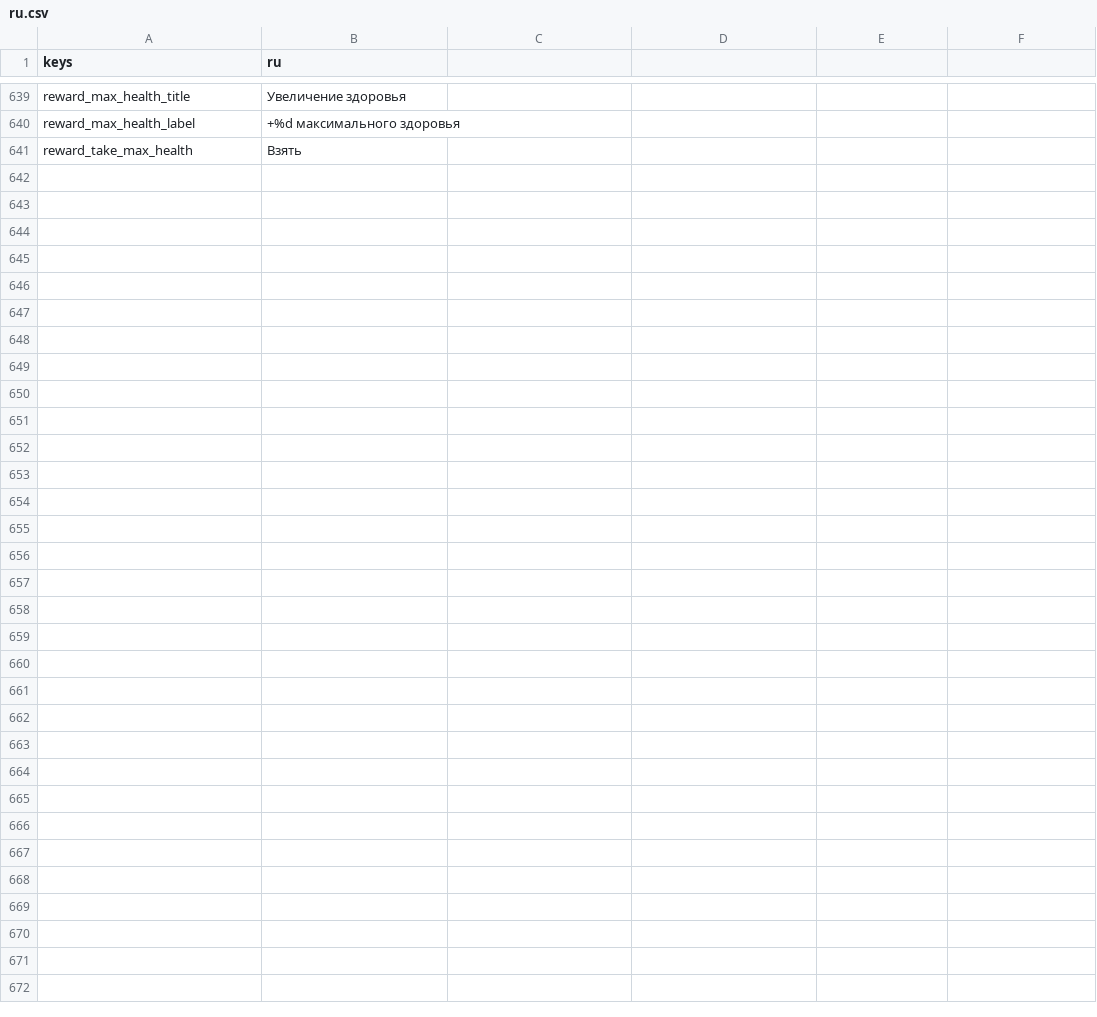
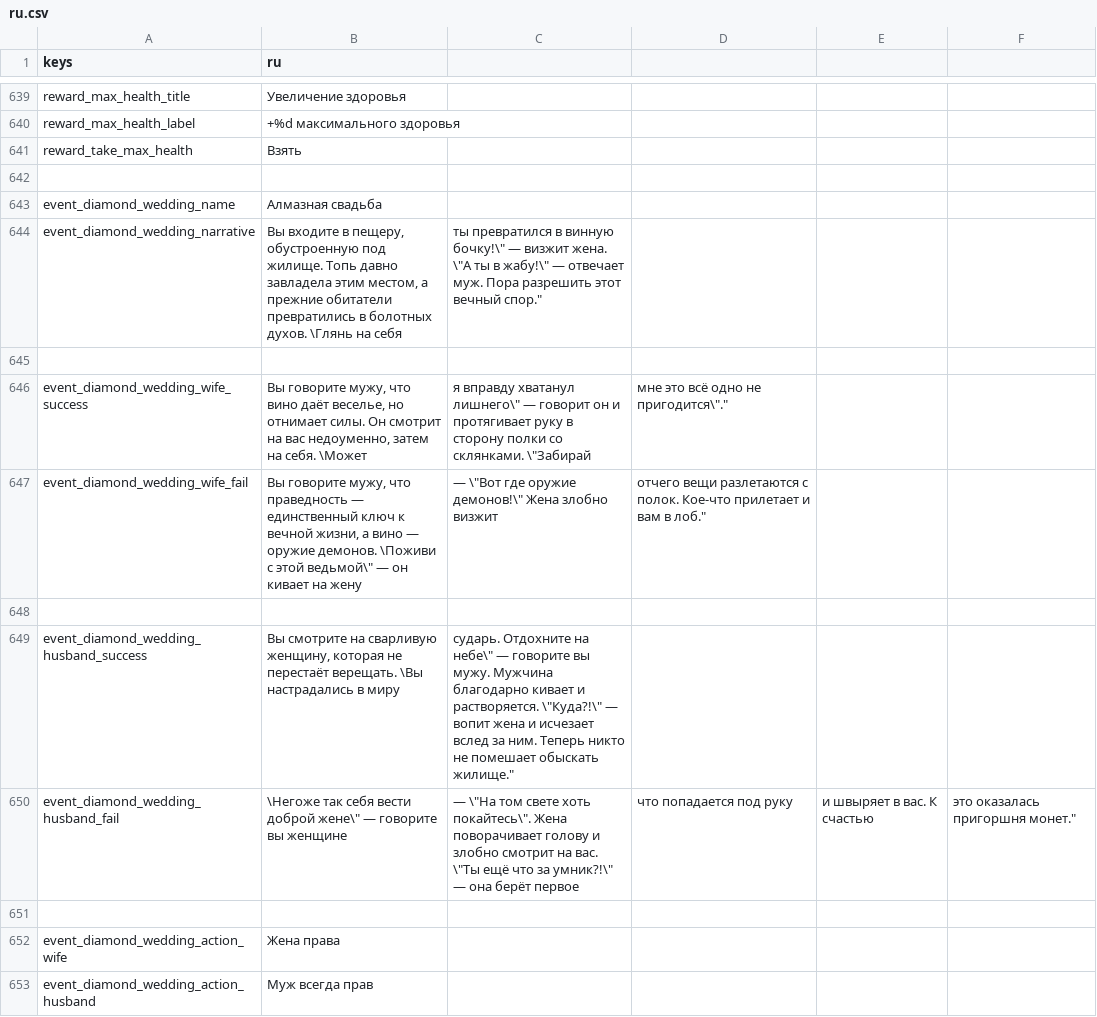
Before and after one commit to Bineev/crawler26, a CSV file: localization/ru.csv, drawn as a sheet; only a part is shown, gaps mark what is left out; the diff covers the shown part only; the diff names each change by its address in the sheet, - before the commit and + after, or states it on an @@ line.

Commit message:
add events

```diff
--- a/localization/ru.csv
+++ b/localization/ru.csv
+row 642: (empty)
+row 643: event_diamond_wedding_name | Алмазная свадьба
+row 644: event_diamond_wedding_narrative | Вы входите в пещеру, обустроенную под жилище. Топь давно завладела этим местом, а прежние обитатели превратились в болотных духов. \Глянь на себя | ты превратился в винную бочку!\" — визжит жена. \"А ты в жабу!\" — отвечает муж. Пора разрешить этот вечный спор."
+row 645: (empty)
+row 646: event_diamond_wedding_wife_success | Вы говорите мужу, что вино даёт веселье, но отнимает силы. Он смотрит на вас недоуменно, затем на себя. \Может | я вправду хватанул лишнего\" — говорит он и протягивает руку в сторону полки со склянками. \"Забирай | мне это всё одно не пригодится\"."
+row 647: event_diamond_wedding_wife_fail | Вы говорите мужу, что праведность — единственный ключ к вечной жизни, а вино — оружие демонов. \Поживи с этой ведьмой\" — он кивает на жену | — \"Вот где оружие демонов!\" Жена злобно визжит | отчего вещи разлетаются с полок. Кое-что прилетает и вам в лоб."
+row 648: (empty)
+row 649: event_diamond_wedding_husband_success | Вы смотрите на сварливую женщину, которая не перестаёт верещать. \Вы настрадались в миру | сударь. Отдохните на небе\" — говорите вы мужу. Мужчина благодарно кивает и растворяется. \"Куда?!\" — вопит жена и исчезает вслед за ним. Теперь никто не помешает обыскать жилище."
+row 650: event_diamond_wedding_husband_fail | \Негоже так себя вести доброй жене\" — говорите вы женщине | — \"На том свете хоть покайтесь\". Жена поворачивает голову и злобно смотрит на вас. \"Ты ещё что за умник?!\" — она берёт первое | что попадается под руку | и швыряет в вас. К счастью | это оказалась пригоршня монет."
+row 651: (empty)
+row 652: event_diamond_wedding_action_wife | Жена права
+row 653: event_diamond_wedding_action_husband | Муж всегда прав
```
Also changed, not shown: 12 added rows elsewhere in this file, localization/en.csv, 11 other files.
